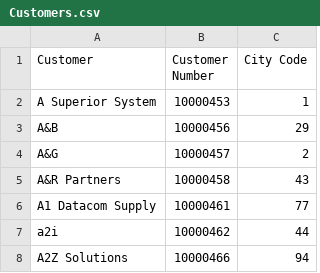
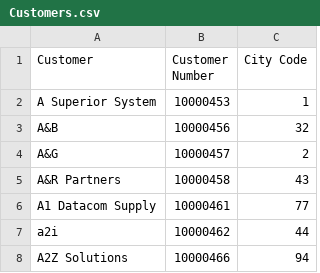
Before and after one commit to Haribiddacdw/ecommerce_data, a CSV file: Customers.csv, drawn as a sheet; only a part is shown.

Commit message:
Update Customers.csv

```diff
--- a/Customers.csv
+++ b/Customers.csv
@@ -2,3 +2,3 @@
 A Superior System,10000453,1
-A&B,10000456,29
+A&B,10000456,32
 A&G,10000457,2
```
